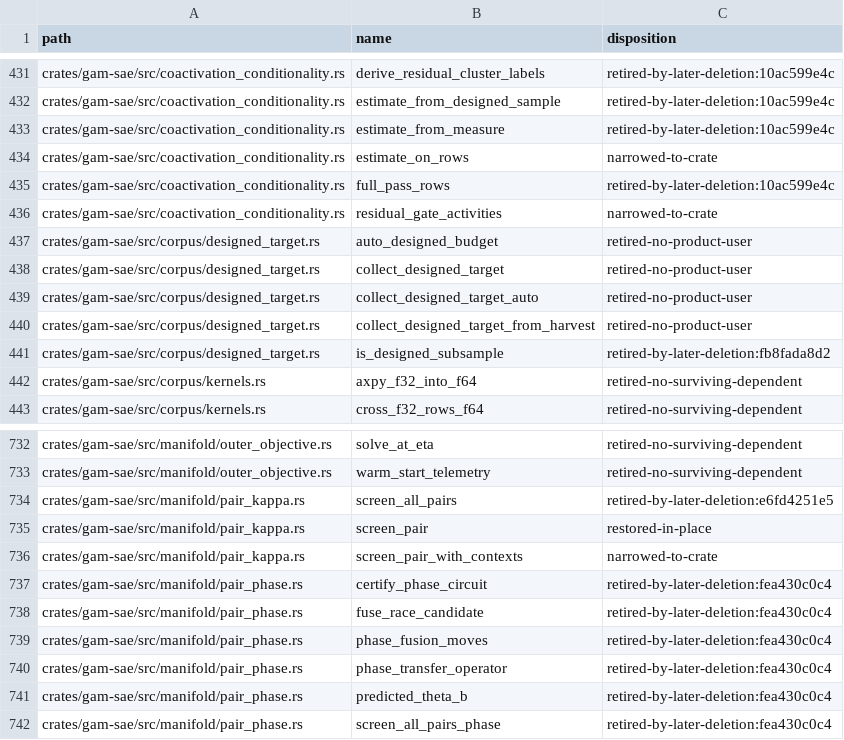
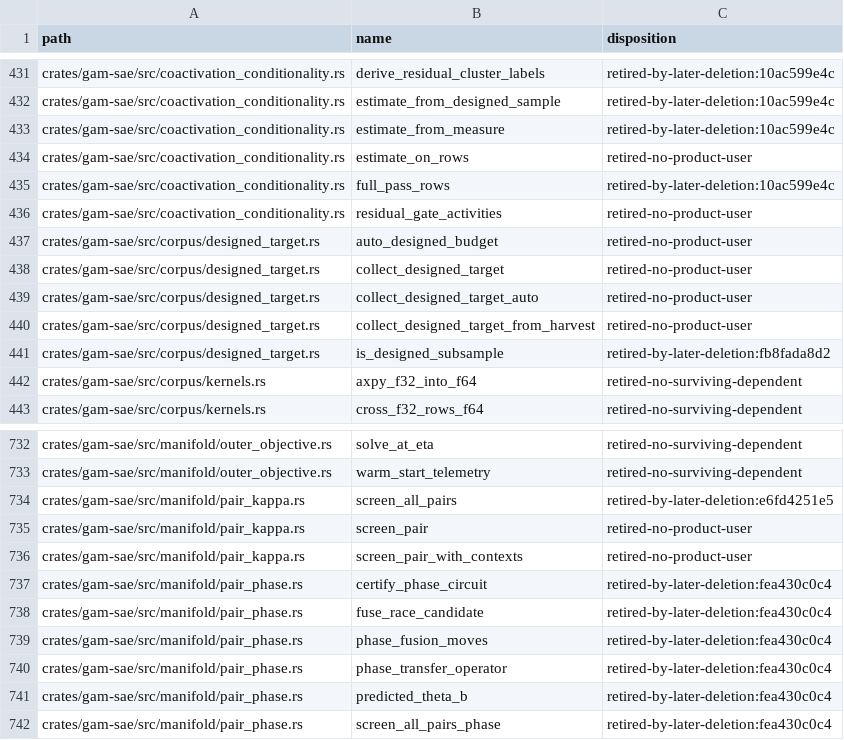
Before and after one commit to HomunculusLabs/gam, a TSV file: docs/public-api-2829-disposition.tsv, drawn as a sheet; only a part is shown, gaps mark what is left out.

```diff
--- a/docs/public-api-2829-disposition.tsv
+++ b/docs/public-api-2829-disposition.tsv
@@ -433,5 +433,5 @@ crates/gam-sae/src/coactivation_conditionality.rs	estimate_from_designed_sample
 crates/gam-sae/src/coactivation_conditionality.rs	estimate_from_measure	retired-by-later-deletion:10ac599e4c
-crates/gam-sae/src/coactivation_conditionality.rs	estimate_on_rows	narrowed-to-crate
+crates/gam-sae/src/coactivation_conditionality.rs	estimate_on_rows	retired-no-product-user
 crates/gam-sae/src/coactivation_conditionality.rs	full_pass_rows	retired-by-later-deletion:10ac599e4c
-crates/gam-sae/src/coactivation_conditionality.rs	residual_gate_activities	narrowed-to-crate
+crates/gam-sae/src/coactivation_conditionality.rs	residual_gate_activities	retired-no-product-user
 crates/gam-sae/src/corpus/designed_target.rs	auto_designed_budget	retired-no-product-user
@@ -734,4 +734,4 @@ crates/gam-sae/src/manifold/outer_objective.rs	warm_start_telemetry	retired-no-s
 crates/gam-sae/src/manifold/pair_kappa.rs	screen_all_pairs	retired-by-later-deletion:e6fd4251e5
-crates/gam-sae/src/manifold/pair_kappa.rs	screen_pair	restored-in-place
-crates/gam-sae/src/manifold/pair_kappa.rs	screen_pair_with_contexts	narrowed-to-crate
+crates/gam-sae/src/manifold/pair_kappa.rs	screen_pair	retired-no-product-user
+crates/gam-sae/src/manifold/pair_kappa.rs	screen_pair_with_contexts	retired-no-product-user
 crates/gam-sae/src/manifold/pair_phase.rs	certify_phase_circuit	retired-by-later-deletion:fea430c0c4
```
Also changed, not shown: 8 other files.
